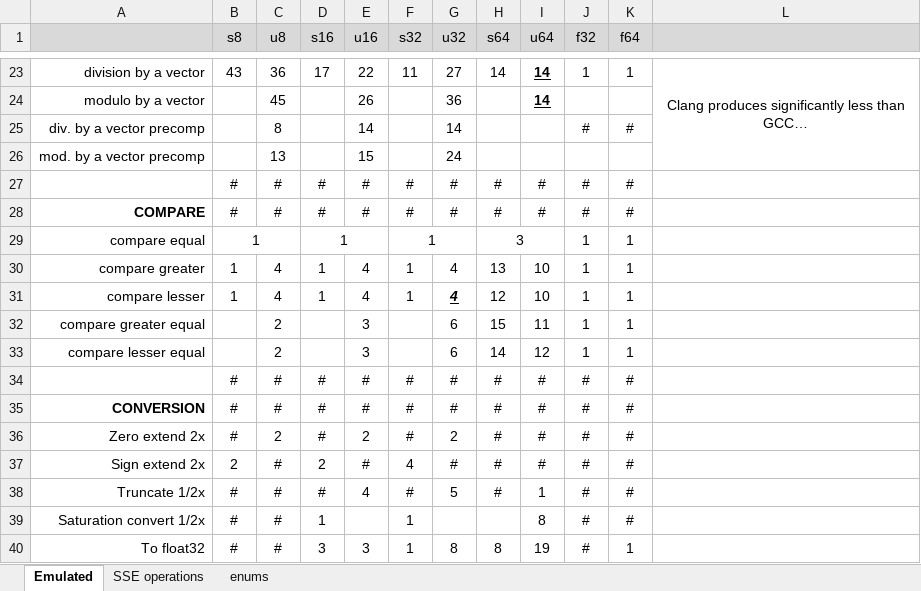
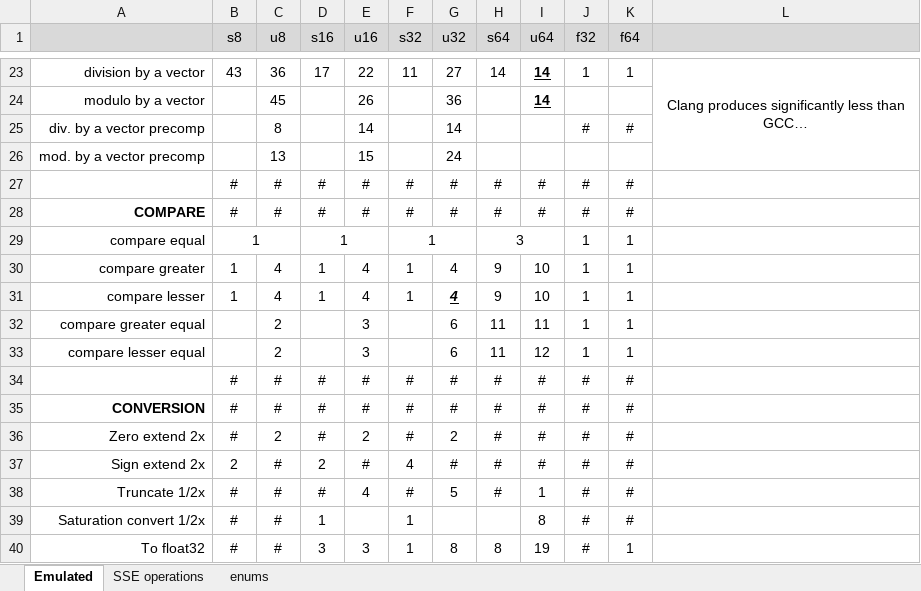
Before and after one commit to WalterKruger/SSE2-Complete, an Excel workbook: external/InstructionCost.xlsx, sheet Emulated, drawn as a sheet; only a part is shown, gaps mark what is left out; values as stored, in another font and other column widths than the file's, no borders; conditional formats not drawn; the diff names each change by its address in the sheet, - before the commit and + after, or states it on an @@ line.

Commit message:
Minor cmpGrt improve + instruction image
- Modified the unsigned 64-bit compare methods to use bit manipulation rather then a call to `_either`. clang already does this.
- Updated the minimal instruction cost to reflect current optimizations
- Fixed the full image to include the column name

```diff
--- a/external/InstructionCost.xlsx (sheet Emulated)
+++ b/external/InstructionCost.xlsx (sheet Emulated)
-H30 (s64): 13
+H30 (s64): 9
-H31 (s64): 12
+H31 (s64): 9
-H32 (s64): 15
+H32 (s64): 11
-H33 (s64): 14
+H33 (s64): 11
```
Also changed, not shown: 3 other files.
